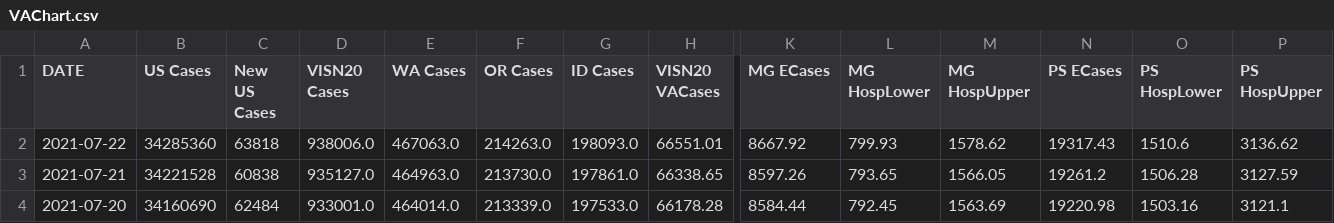
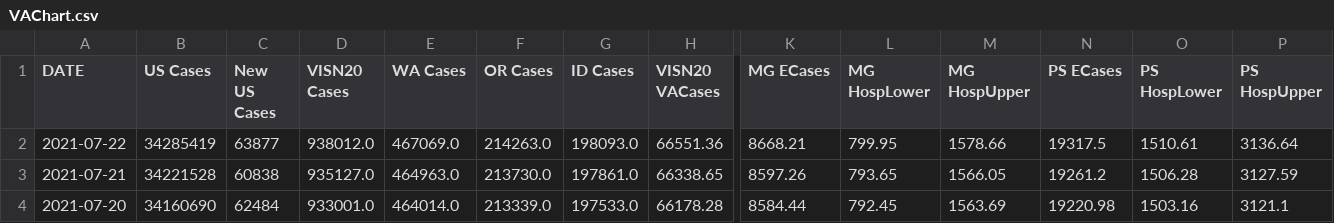
Before and after one commit to lrborrell/CCT_COVID-Monitoring, a CSV file: VAChart.csv, drawn as a sheet; only a part is shown, gaps mark what is left out; the diff names each change by its address in the sheet, - before the commit and + after, or states it on an @@ line.

```diff
--- a/VAChart.csv
+++ b/VAChart.csv
-B2 (US Cases): 34285360
+B2 (US Cases): 34285419
-C2 (New US Cases): 63818
+C2 (New US Cases): 63877
-D2 (VISN20 Cases): 938006.0
+D2 (VISN20 Cases): 938012.0
-E2 (WA Cases): 467063.0
+E2 (WA Cases): 467069.0
-H2 (VISN20 VACases): 66551.01
+H2 (VISN20 VACases): 66551.36
-K2 (MG ECases): 8667.92
+K2 (MG ECases): 8668.21
-L2 (MG HospLower): 799.93
+L2 (MG HospLower): 799.95
-M2 (MG HospUpper): 1578.62
+M2 (MG HospUpper): 1578.66
-N2 (PS ECases): 19317.43
+N2 (PS ECases): 19317.5
-O2 (PS HospLower): 1510.6
+O2 (PS HospLower): 1510.61
-P2 (PS HospUpper): 3136.62
+P2 (PS HospUpper): 3136.64
```
Also changed, not shown: CCTVAChart2.csv.
